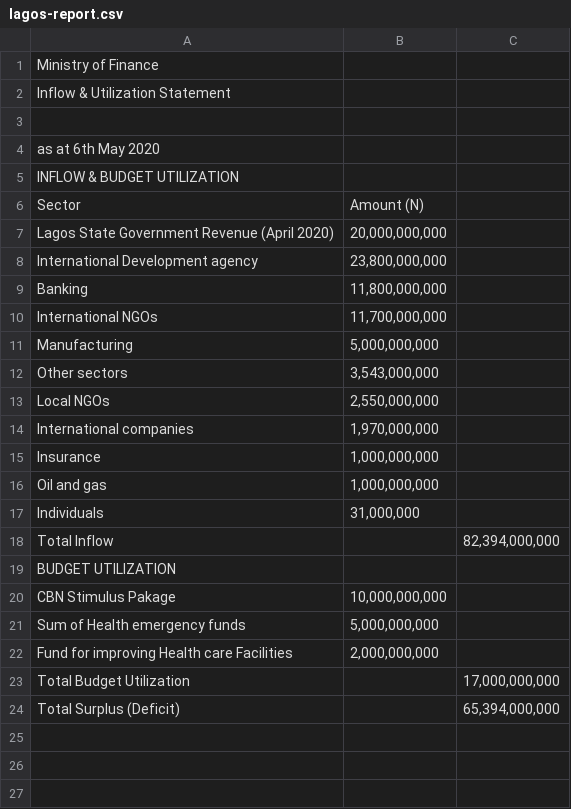
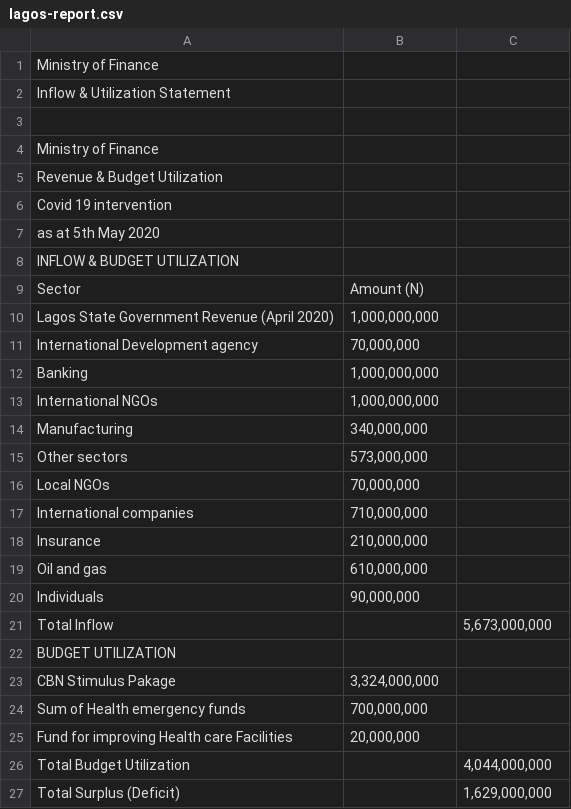
Before and after one commit to dapoogunlana/Product-logger, a CSV file: files/lagos-report.csv, drawn as a sheet.

```diff
--- a/files/lagos-report.csv
+++ b/files/lagos-report.csv
@@ -3,22 +3,25 @@ Inflow & Utilization Statement,,,
 ,,,
-as at 6th May 2020,,,
+Ministry of Finance,,,
+Revenue & Budget Utilization,,,
+Covid 19 intervention,,,
+as at 5th May 2020,,,
 INFLOW & BUDGET UTILIZATION,,,
 Sector,Amount (N),,
-Lagos State Government Revenue (April 2020),"20,000,000,000",,
-International Development agency,"23,800,000,000",,
-Banking,"11,800,000,000",,
-International NGOs,"11,700,000,000",,
-Manufacturing,"5,000,000,000",,
-Other sectors,"3,543,000,000",,
-Local NGOs,"2,550,000,000",,
-International companies,"1,970,000,000",,
-Insurance,"1,000,000,000",,
-Oil and gas,"1,000,000,000",,
-Individuals,"31,000,000",,
-Total Inflow,,"82,394,000,000",
+Lagos State Government Revenue (April 2020),"1,000,000,000",,
+International Development agency,"70,000,000",,
+Banking,"1,000,000,000",,
+International NGOs,"1,000,000,000",,
+Manufacturing,"340,000,000",,
+Other sectors,"573,000,000",,
+Local NGOs,"70,000,000",,
+International companies,"710,000,000",,
+Insurance,"210,000,000",,
+Oil and gas,"610,000,000",,
+Individuals,"90,000,000",,
+Total Inflow,,"5,673,000,000",
 BUDGET UTILIZATION,,,
-CBN Stimulus Pakage,"10,000,000,000",,
-Sum of Health emergency funds,"5,000,000,000",,
-Fund for improving Health care Facilities,"2,000,000,000",,
-Total Budget Utilization,,"17,000,000,000",
-Total Surplus (Deficit),,"65,394,000,000",
+CBN Stimulus Pakage,"3,324,000,000",,
+Sum of Health emergency funds,"700,000,000",,
+Fund for improving Health care Facilities,"20,000,000",,
+Total Budget Utilization,,"4,044,000,000",
+Total Surplus (Deficit),,"1,629,000,000",
```
Also changed, not shown: files/lagos-inflow.csv, files/lagos-outflow.csv, 6 other files.
